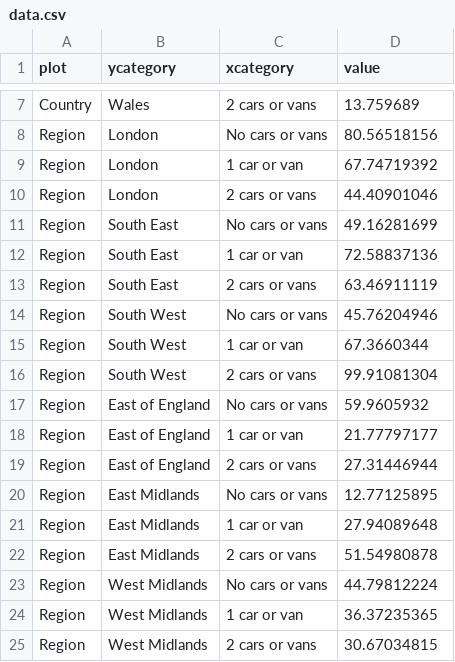
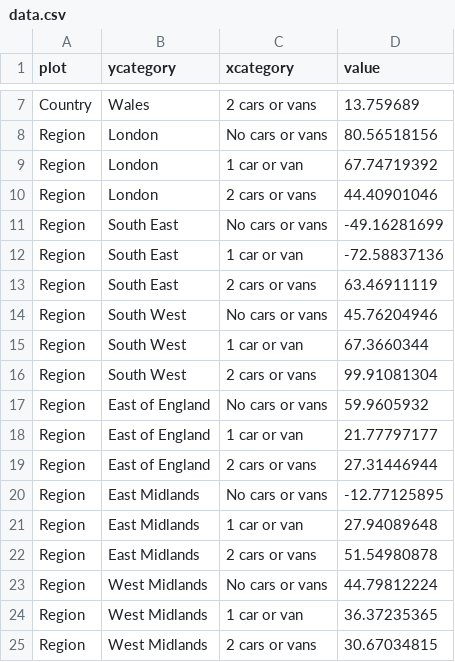
Before and after one commit to ONSvisual/all-charts-before, a CSV file: split-bar-chart/data.csv, drawn as a sheet; only a part is shown, gaps mark what is left out.

```diff
--- a/split-bar-chart/data.csv
+++ b/split-bar-chart/data.csv
@@ -10,4 +10,4 @@ Region,London,1 car or van,67.74719392
 Region,London,2 cars or vans,44.40901046
-Region,South East,No cars or vans,49.16281699
-Region,South East,1 car or van,72.58837136
+Region,South East,No cars or vans,-49.16281699
+Region,South East,1 car or van,-72.58837136
 Region,South East,2 cars or vans,63.46911119
@@ -19,3 +19,3 @@ Region,East of England,1 car or van,21.77797177
 Region,East of England,2 cars or vans,27.31446944
-Region,East Midlands,No cars or vans,12.77125895
+Region,East Midlands,No cars or vans,-12.77125895
 Region,East Midlands,1 car or van,27.94089648
```
Also changed, not shown: 3 other files.
